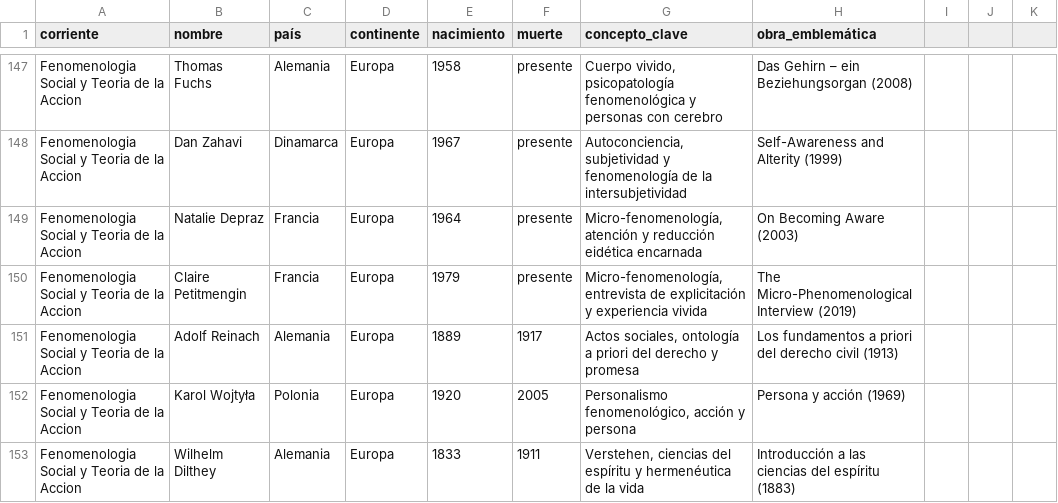
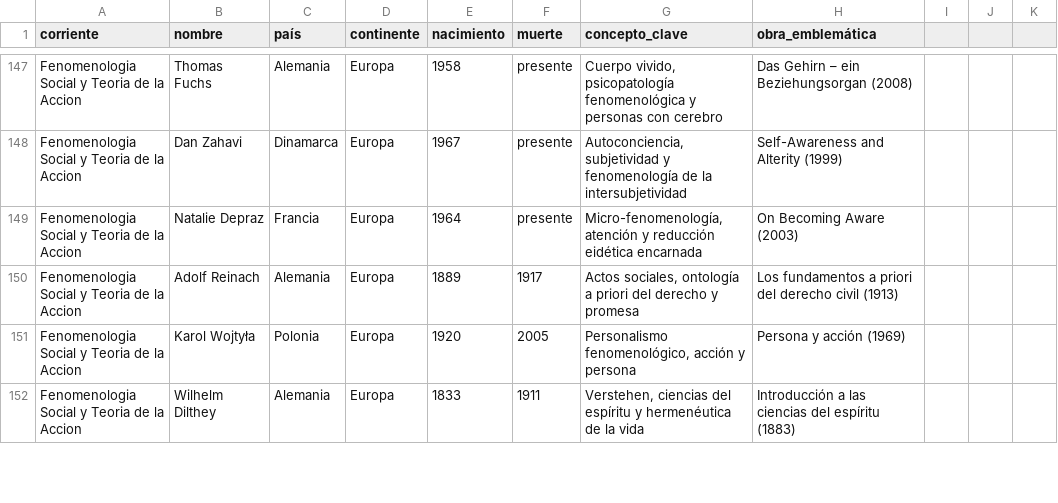
Before and after one commit to diegopaucarv/autores, a CSV file: data/filosofía_continental.csv, drawn as a sheet; only a part is shown, gaps mark what is left out; the diff names each change by its address in the sheet, - before the commit and + after, or states it on an @@ line.

Commit message:
Update filosofía_continental.csv

```diff
--- a/data/filosofía_continental.csv
+++ b/data/filosofía_continental.csv
-row 150: Fenomenologia Social y Teoria de la Accion | Claire Petitmengin | Francia | Europa | 1979 | presente | Micro-fenomenología, entrevista de explicitación y experiencia vivida | The Micro-Phenomenological Interview (2019)
```
